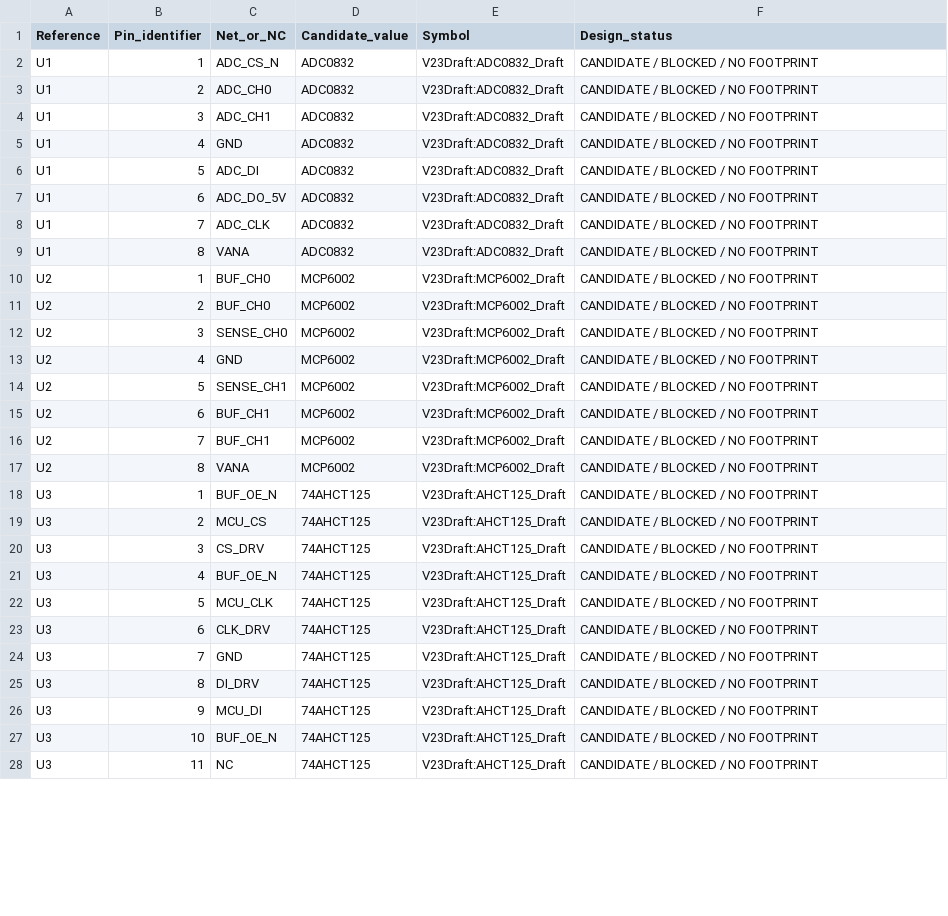
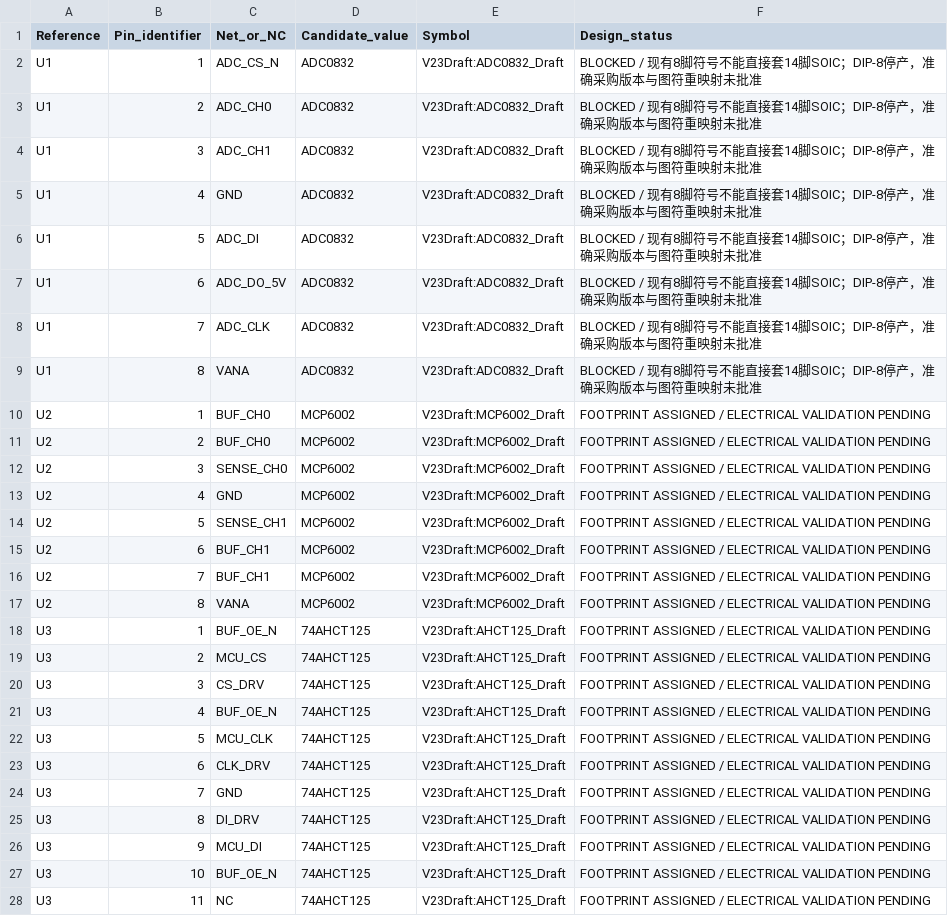
Before and after one commit to 3Fish3/digital-voltmeter, a CSV file: docs/pin-connections.csv, drawn as a sheet; only a part is shown; the diff covers the shown part only.

Commit message:
feat: assign verified footprints to V2.3 components
Assign footprints and MPN/manufacturer metadata to 56 of 64 references. Add project footprints for AO3401A, 2N3904BU, TL431BCLP, the C320 MLCC, and TI N14, plus footprint/pad verification tests. Preserve U1, M1, F1/F2, and D1-D4 as documented blockers. ERC, netlist, and 21 regression tests pass; no PCB or Gerber was created.

```diff
--- a/docs/pin-connections.csv
+++ b/docs/pin-connections.csv
@@ -1,28 +1,28 @@
 Reference,Pin_identifier,Net_or_NC,Candidate_value,Symbol,Design_status
-U1,1,ADC_CS_N,ADC0832,V23Draft:ADC0832_Draft,CANDIDATE / BLOCKED / NO FOOTPRINT
-U1,2,ADC_CH0,ADC0832,V23Draft:ADC0832_Draft,CANDIDATE / BLOCKED / NO FOOTPRINT
-U1,3,ADC_CH1,ADC0832,V23Draft:ADC0832_Draft,CANDIDATE / BLOCKED / NO FOOTPRINT
-U1,4,GND,ADC0832,V23Draft:ADC0832_Draft,CANDIDATE / BLOCKED / NO FOOTPRINT
-U1,5,ADC_DI,ADC0832,V23Draft:ADC0832_Draft,CANDIDATE / BLOCKED / NO FOOTPRINT
-U1,6,ADC_DO_5V,ADC0832,V23Draft:ADC0832_Draft,CANDIDATE / BLOCKED / NO FOOTPRINT
-U1,7,ADC_CLK,ADC0832,V23Draft:ADC0832_Draft,CANDIDATE / BLOCKED / NO FOOTPRINT
-U1,8,VANA,ADC0832,V23Draft:ADC0832_Draft,CANDIDATE / BLOCKED / NO FOOTPRINT
-U2,1,BUF_CH0,MCP6002,V23Draft:MCP6002_Draft,CANDIDATE / BLOCKED / NO FOOTPRINT
-U2,2,BUF_CH0,MCP6002,V23Draft:MCP6002_Draft,CANDIDATE / BLOCKED / NO FOOTPRINT
-U2,3,SENSE_CH0,MCP6002,V23Draft:MCP6002_Draft,CANDIDATE / BLOCKED / NO FOOTPRINT
-U2,4,GND,MCP6002,V23Draft:MCP6002_Draft,CANDIDATE / BLOCKED / NO FOOTPRINT
-U2,5,SENSE_CH1,MCP6002,V23Draft:MCP6002_Draft,CANDIDATE / BLOCKED / NO FOOTPRINT
-U2,6,BUF_CH1,MCP6002,V23Draft:MCP6002_Draft,CANDIDATE / BLOCKED / NO FOOTPRINT
-U2,7,BUF_CH1,MCP6002,V23Draft:MCP6002_Draft,CANDIDATE / BLOCKED / NO FOOTPRINT
-U2,8,VANA,MCP6002,V23Draft:MCP6002_Draft,CANDIDATE / BLOCKED / NO FOOTPRINT
-U3,1,BUF_OE_N,74AHCT125,V23Draft:AHCT125_Draft,CANDIDATE / BLOCKED / NO FOOTPRINT
-U3,2,MCU_CS,74AHCT125,V23Draft:AHCT125_Draft,CANDIDATE / BLOCKED / NO FOOTPRINT
-U3,3,CS_DRV,74AHCT125,V23Draft:AHCT125_Draft,CANDIDATE / BLOCKED / NO FOOTPRINT
-U3,4,BUF_OE_N,74AHCT125,V23Draft:AHCT125_Draft,CANDIDATE / BLOCKED / NO FOOTPRINT
-U3,5,MCU_CLK,74AHCT125,V23Draft:AHCT125_Draft,CANDIDATE / BLOCKED / NO FOOTPRINT
-U3,6,CLK_DRV,74AHCT125,V23Draft:AHCT125_Draft,CANDIDATE / BLOCKED / NO FOOTPRINT
-U3,7,GND,74AHCT125,V23Draft:AHCT125_Draft,CANDIDATE / BLOCKED / NO FOOTPRINT
-U3,8,DI_DRV,74AHCT125,V23Draft:AHCT125_Draft,CANDIDATE / BLOCKED / NO FOOTPRINT
-U3,9,MCU_DI,74AHCT125,V23Draft:AHCT125_Draft,CANDIDATE / BLOCKED / NO FOOTPRINT
-U3,10,BUF_OE_N,74AHCT125,V23Draft:AHCT125_Draft,CANDIDATE / BLOCKED / NO FOOTPRINT
-U3,11,NC,74AHCT125,V23Draft:AHCT125_Draft,CANDIDATE / BLOCKED / NO FOOTPRINT
+U1,1,ADC_CS_N,ADC0832,V23Draft:ADC0832_Draft,BLOCKED / 现有8脚符号不能直接套14脚SOIC；DIP-8停产，准确采购版本与图符重映射未批准
+U1,2,ADC_CH0,ADC0832,V23Draft:ADC0832_Draft,BLOCKED / 现有8脚符号不能直接套14脚SOIC；DIP-8停产，准确采购版本与图符重映射未批准
+U1,3,ADC_CH1,ADC0832,V23Draft:ADC0832_Draft,BLOCKED / 现有8脚符号不能直接套14脚SOIC；DIP-8停产，准确采购版本与图符重映射未批准
+U1,4,GND,ADC0832,V23Draft:ADC0832_Draft,BLOCKED / 现有8脚符号不能直接套14脚SOIC；DIP-8停产，准确采购版本与图符重映射未批准
+U1,5,ADC_DI,ADC0832,V23Draft:ADC0832_Draft,BLOCKED / 现有8脚符号不能直接套14脚SOIC；DIP-8停产，准确采购版本与图符重映射未批准
+U1,6,ADC_DO_5V,ADC0832,V23Draft:ADC0832_Draft,BLOCKED / 现有8脚符号不能直接套14脚SOIC；DIP-8停产，准确采购版本与图符重映射未批准
+U1,7,ADC_CLK,ADC0832,V23Draft:ADC0832_Draft,BLOCKED / 现有8脚符号不能直接套14脚SOIC；DIP-8停产，准确采购版本与图符重映射未批准
+U1,8,VANA,ADC0832,V23Draft:ADC0832_Draft,BLOCKED / 现有8脚符号不能直接套14脚SOIC；DIP-8停产，准确采购版本与图符重映射未批准
+U2,1,BUF_CH0,MCP6002,V23Draft:MCP6002_Draft,FOOTPRINT ASSIGNED / ELECTRICAL VALIDATION PENDING
+U2,2,BUF_CH0,MCP6002,V23Draft:MCP6002_Draft,FOOTPRINT ASSIGNED / ELECTRICAL VALIDATION PENDING
+U2,3,SENSE_CH0,MCP6002,V23Draft:MCP6002_Draft,FOOTPRINT ASSIGNED / ELECTRICAL VALIDATION PENDING
+U2,4,GND,MCP6002,V23Draft:MCP6002_Draft,FOOTPRINT ASSIGNED / ELECTRICAL VALIDATION PENDING
+U2,5,SENSE_CH1,MCP6002,V23Draft:MCP6002_Draft,FOOTPRINT ASSIGNED / ELECTRICAL VALIDATION PENDING
+U2,6,BUF_CH1,MCP6002,V23Draft:MCP6002_Draft,FOOTPRINT ASSIGNED / ELECTRICAL VALIDATION PENDING
+U2,7,BUF_CH1,MCP6002,V23Draft:MCP6002_Draft,FOOTPRINT ASSIGNED / ELECTRICAL VALIDATION PENDING
+U2,8,VANA,MCP6002,V23Draft:MCP6002_Draft,FOOTPRINT ASSIGNED / ELECTRICAL VALIDATION PENDING
+U3,1,BUF_OE_N,74AHCT125,V23Draft:AHCT125_Draft,FOOTPRINT ASSIGNED / ELECTRICAL VALIDATION PENDING
+U3,2,MCU_CS,74AHCT125,V23Draft:AHCT125_Draft,FOOTPRINT ASSIGNED / ELECTRICAL VALIDATION PENDING
+U3,3,CS_DRV,74AHCT125,V23Draft:AHCT125_Draft,FOOTPRINT ASSIGNED / ELECTRICAL VALIDATION PENDING
+U3,4,BUF_OE_N,74AHCT125,V23Draft:AHCT125_Draft,FOOTPRINT ASSIGNED / ELECTRICAL VALIDATION PENDING
+U3,5,MCU_CLK,74AHCT125,V23Draft:AHCT125_Draft,FOOTPRINT ASSIGNED / ELECTRICAL VALIDATION PENDING
+U3,6,CLK_DRV,74AHCT125,V23Draft:AHCT125_Draft,FOOTPRINT ASSIGNED / ELECTRICAL VALIDATION PENDING
+U3,7,GND,74AHCT125,V23Draft:AHCT125_Draft,FOOTPRINT ASSIGNED / ELECTRICAL VALIDATION PENDING
+U3,8,DI_DRV,74AHCT125,V23Draft:AHCT125_Draft,FOOTPRINT ASSIGNED / ELECTRICAL VALIDATION PENDING
+U3,9,MCU_DI,74AHCT125,V23Draft:AHCT125_Draft,FOOTPRINT ASSIGNED / ELECTRICAL VALIDATION PENDING
+U3,10,BUF_OE_N,74AHCT125,V23Draft:AHCT125_Draft,FOOTPRINT ASSIGNED / ELECTRICAL VALIDATION PENDING
+U3,11,NC,74AHCT125,V23Draft:AHCT125_Draft,FOOTPRINT ASSIGNED / ELECTRICAL VALIDATION PENDING
```
Also changed, not shown: 161 edited cells elsewhere in this file, 53 other files.
